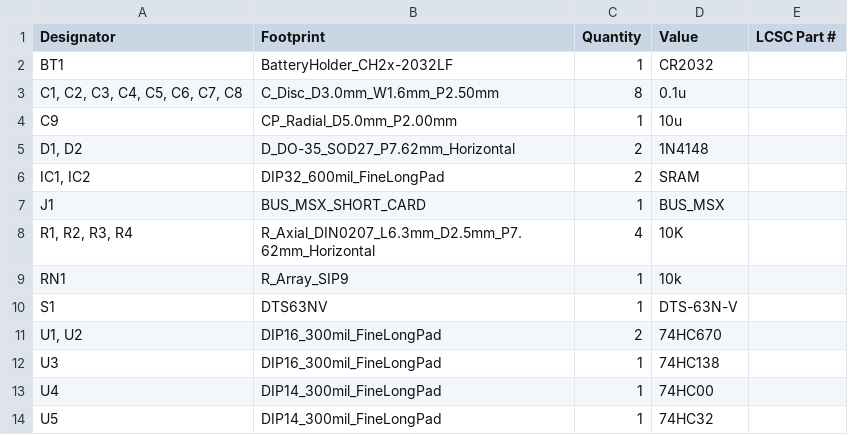
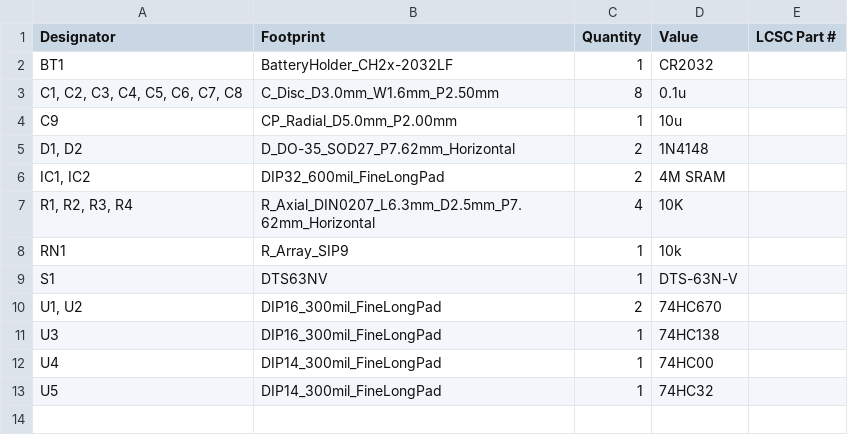
Before and after one commit to goriponsoft/ESE2RAM-Cartridge-74670, a CSV file: production/bom.csv, drawn as a sheet.

```diff
--- a/production/bom.csv
+++ b/production/bom.csv
@@ -5,4 +5,3 @@ C9,CP_Radial_D5.0mm_P2.00mm,1,10u,
 "D1, D2",D_DO-35_SOD27_P7.62mm_Horizontal,2,1N4148,
-"IC1, IC2",DIP32_600mil_FineLongPad,2,SRAM,
-J1,BUS_MSX_SHORT_CARD,1,BUS_MSX,
+"IC1, IC2",DIP32_600mil_FineLongPad,2,4M SRAM,
 "R1, R2, R3, R4",R_Axial_DIN0207_L6.3mm_D2.5mm_P7.62mm_Horizontal,4,10K,
```
Also changed, not shown: ESE2RAM-Cartridge-74670.csv, production/positions.csv, 12 other files.
